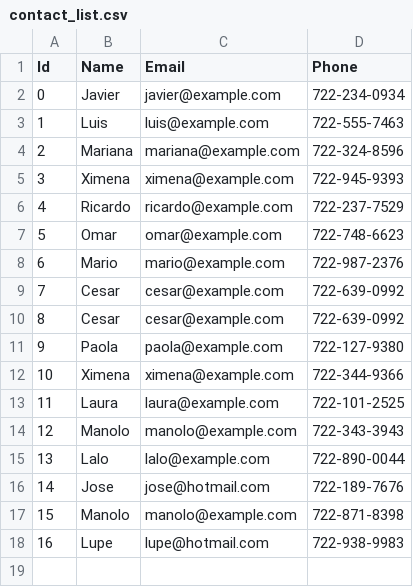
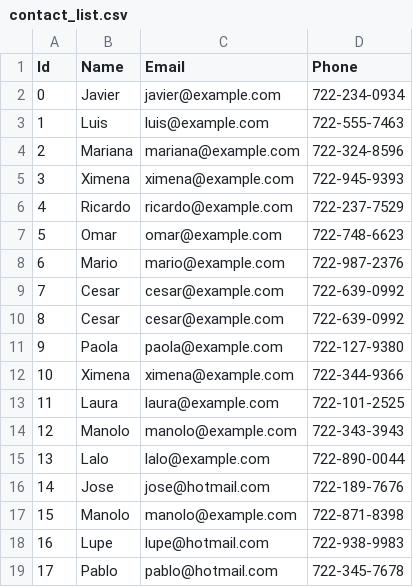
Before and after one commit to Dev-Javier-Mtze/Python-Projects, a CSV file: src/poetry_demo/data/contact_list.csv, drawn as a sheet.

```diff
--- a/src/poetry_demo/data/contact_list.csv
+++ b/src/poetry_demo/data/contact_list.csv
@@ -18 +18,2 @@ Id,Name,Email,Phone
 16,Lupe,lupe@hotmail.com,722-938-9983
+17,Pablo,pablo@hotmail.com,722-345-7678
```
Also changed, not shown: 18 other files.
